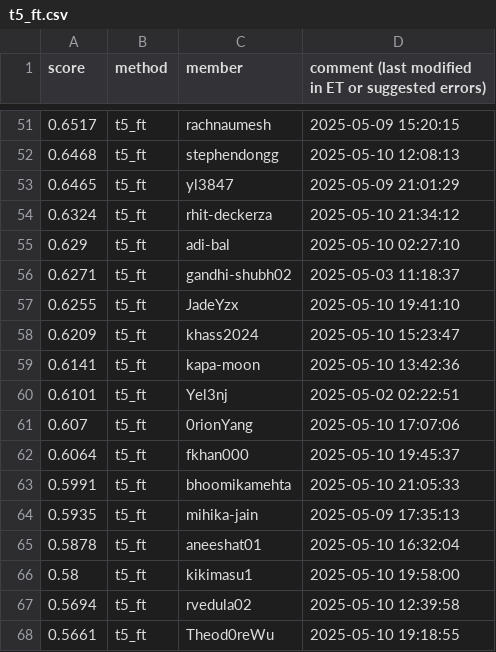
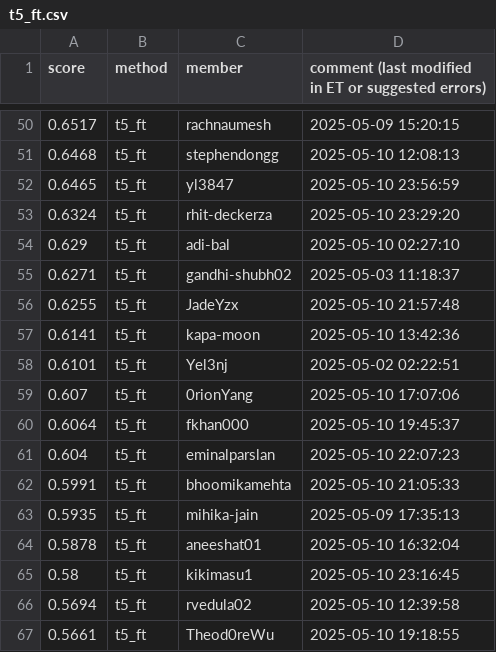
Before and after one commit to cornell-cs5740-sp25/leaderboards, a CSV file: a5/t5_ft.csv, drawn as a sheet; only a part is shown, gaps mark what is left out; the diff covers the shown part only.

```diff
--- a/a5/t5_ft.csv
+++ b/a5/t5_ft.csv
@@ -52,8 +51,7 @@ score,method,member,comment (last modified in ET or suggested errors)
 0.6468,t5_ft,stephendongg,2025-05-10 12:08:13
-0.6465,t5_ft,yl3847,2025-05-09 21:01:29
-0.6324,t5_ft,rhit-deckerza,2025-05-10 21:34:12
+0.6465,t5_ft,yl3847,2025-05-10 23:56:59
+0.6324,t5_ft,rhit-deckerza,2025-05-10 23:29:20
 0.629,t5_ft,adi-bal,2025-05-10 02:27:10
 0.6271,t5_ft,gandhi-shubh02,2025-05-03 11:18:37
-0.6255,t5_ft,JadeYzx,2025-05-10 19:41:10
-0.6209,t5_ft,khass2024,2025-05-10 15:23:47
+0.6255,t5_ft,JadeYzx,2025-05-10 21:57:48
 0.6141,t5_ft,kapa-moon,2025-05-10 13:42:36
@@ -62,2 +60,3 @@ score,method,member,comment (last modified in ET or suggested errors)
 0.6064,t5_ft,fkhan000,2025-05-10 19:45:37
+0.604,t5_ft,eminalparslan,2025-05-10 22:07:23
 0.5991,t5_ft,bhoomikamehta,2025-05-10 21:05:33
@@ -65,3 +64,3 @@ score,method,member,comment (last modified in ET or suggested errors)
 0.5878,t5_ft,aneeshat01,2025-05-10 16:32:04
-0.58,t5_ft,kikimasu1,2025-05-10 19:58:00
+0.58,t5_ft,kikimasu1,2025-05-10 23:16:45
 0.5694,t5_ft,rvedula02,2025-05-10 12:39:58
```
Also changed, not shown: 5 added rows, 6 removed rows, 2 moved rows and 13 edited cells elsewhere in this file.
